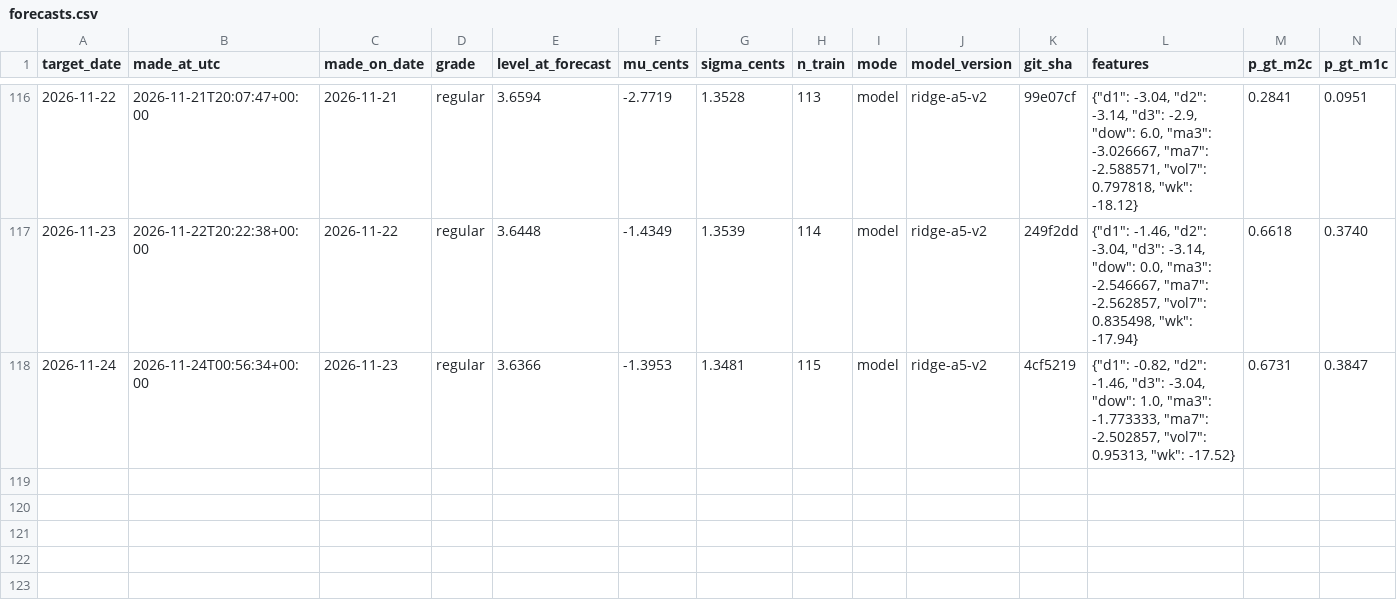
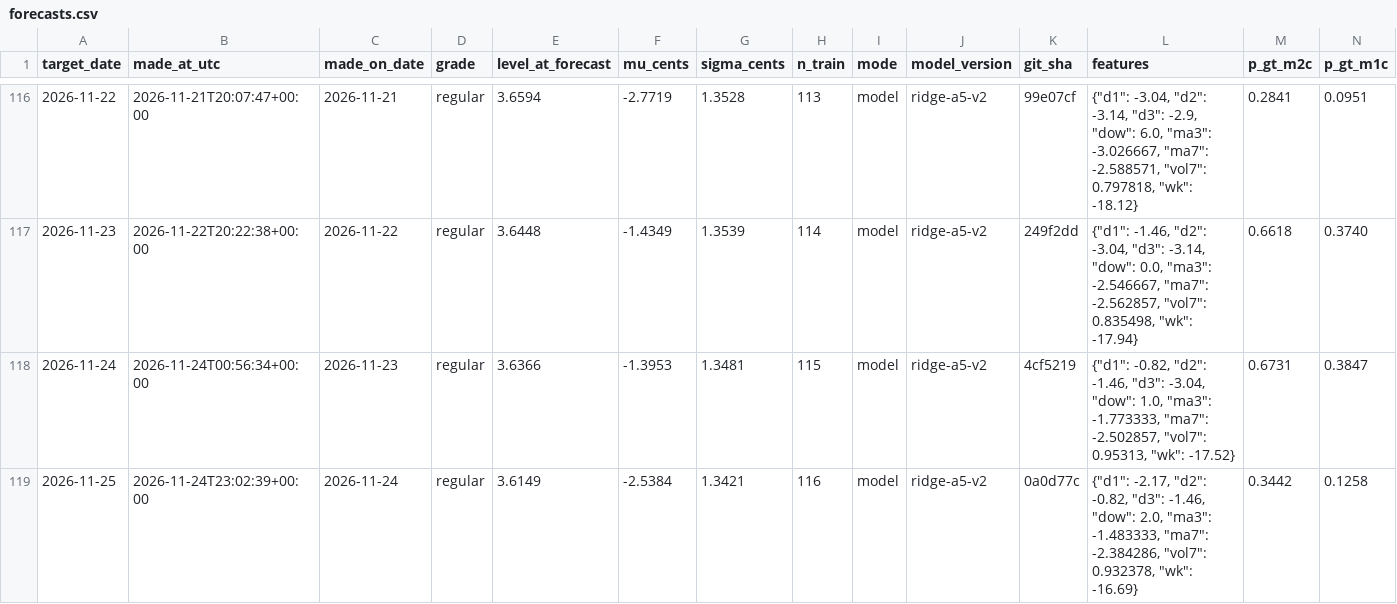
Before and after one commit to parallax-parking/daily-gas-prices, a CSV file: data/forecasts.csv, drawn as a sheet; only a part is shown, gaps mark what is left out; rows hold the shown columns only; the diff names each change by its address in the sheet, - before the commit and + after, or states it on an @@ line.

```diff
--- a/data/forecasts.csv
+++ b/data/forecasts.csv
+row 119: 2026-11-25 | 2026-11-24T23:02:39+00:00 | 2026-11-24 | regular | 3.6149 | -2.5384 | 1.3421 | 116 | model | ridge-a5-v2 | 0a0d77c | {"d1": -2.17, "d2": -0.82, "d3": -1.46, "dow": 2.0, "ma3": -1.483333, "ma7": -2.384286, "vol7": 0.932378, "wk": -16.69} | 0.3442 | 0.1258
```
Also changed, not shown: data/aaa_national_average.csv, 2 other files.
